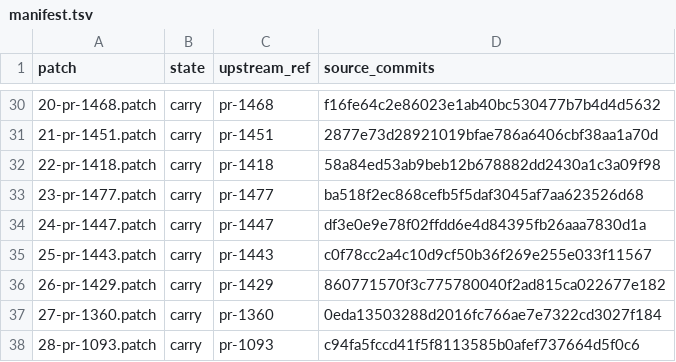
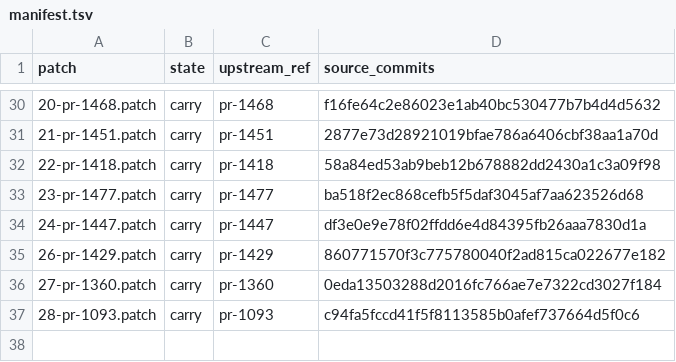
Before and after one commit to swear01/hapi, a TSV file: tools/maintenance/releases/v0.27.2.2/manifest.tsv, drawn as a sheet; only a part is shown, gaps mark what is left out; the diff names each change by its address in the sheet, - before the commit and + after, or states it on an @@ line.

Commit message:
chore(maintenance): drop pr-1443 patch (superseded by pr-906)

```diff
--- a/tools/maintenance/releases/v0.27.2.2/manifest.tsv
+++ b/tools/maintenance/releases/v0.27.2.2/manifest.tsv
-row 35: 25-pr-1443.patch | carry | pr-1443 | c0f78cc2a4c10d9cf50b36f269e255e033f11567
```
Also changed, not shown: 1 other file.
